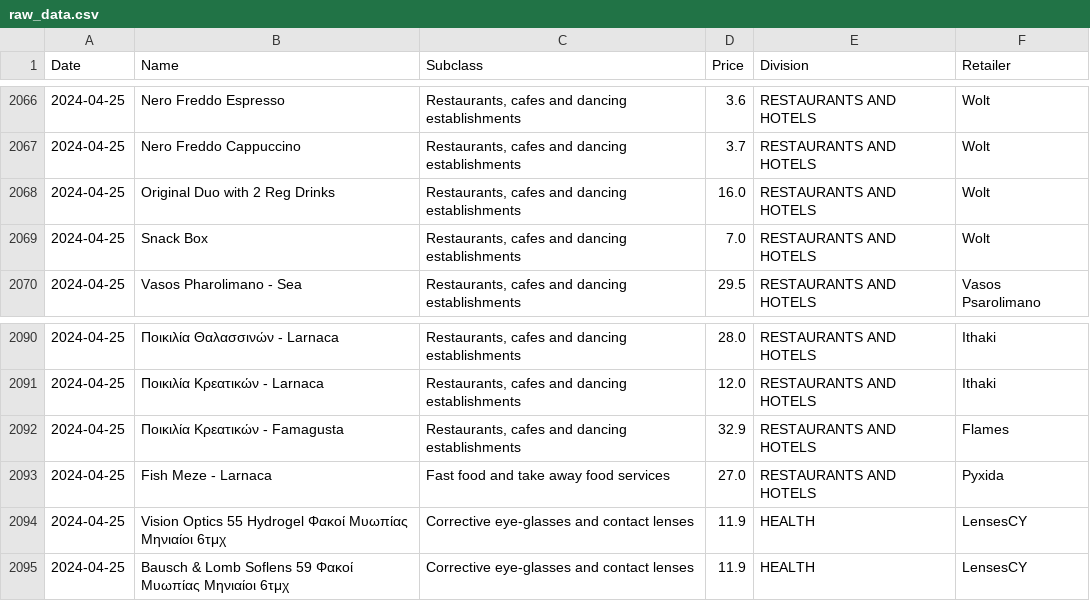
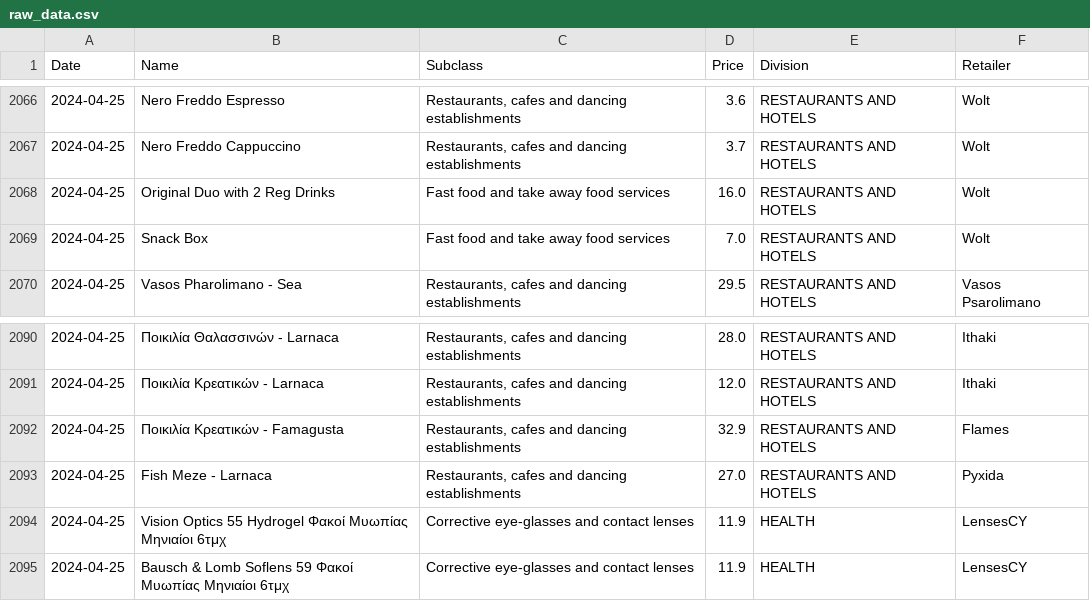
Before and after one commit to kvitalis/CyBPP, a CSV file: Datasets/raw_data.csv, drawn as a sheet; only a part is shown, gaps mark what is left out; the diff names each change by its address in the sheet, - before the commit and + after, or states it on an @@ line.

Commit message:
Update raw_data.csv

```diff
--- a/Datasets/raw_data.csv
+++ b/Datasets/raw_data.csv
-C2068:C2069 (Subclass): Restaurants, cafes and dancing establishments
+C2068:C2069 (Subclass): Fast food and take away food services
-C2093 (Subclass): Fast food and take away food services
+C2093 (Subclass): Restaurants, cafes and dancing establishments
```
